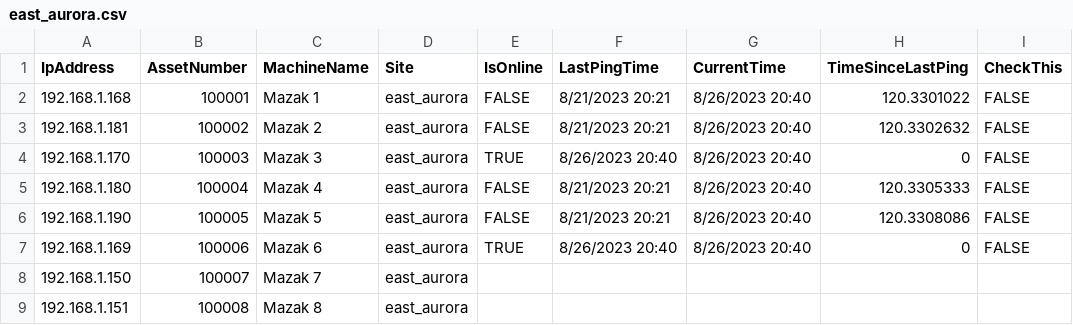
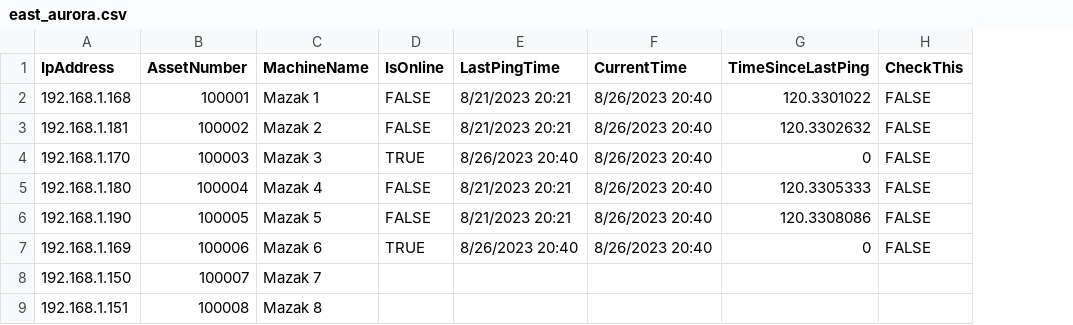
Before and after one commit to Fejiberglibstein/ip-dashboard, a CSV file: site_csvs/east_aurora.csv, drawn as a sheet; only a part is shown; the diff names each change by its address in the sheet, - before the commit and + after, or states it on an @@ line.

Commit message:
csv's no longer require the site column in it

```diff
--- a/site_csvs/east_aurora.csv
+++ b/site_csvs/east_aurora.csv
-column D (Site), rows 2-9: all east_aurora
```
Also changed, not shown: 12 other files.
